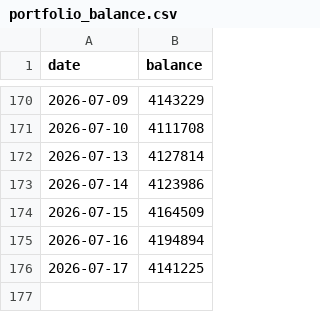
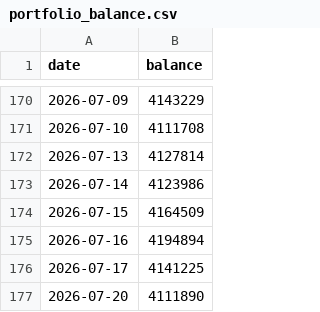
Before and after one commit to mojxrro/grants-notebook, a CSV file: data/portfolio_balance.csv, drawn as a sheet; only a part is shown, gaps mark what is left out; the diff names each change by its address in the sheet, - before the commit and + after, or states it on an @@ line.

```diff
--- a/data/portfolio_balance.csv
+++ b/data/portfolio_balance.csv
+row 177: 2026-07-20 | 4111890
```
Also changed, not shown: data/daily_closes.csv.
